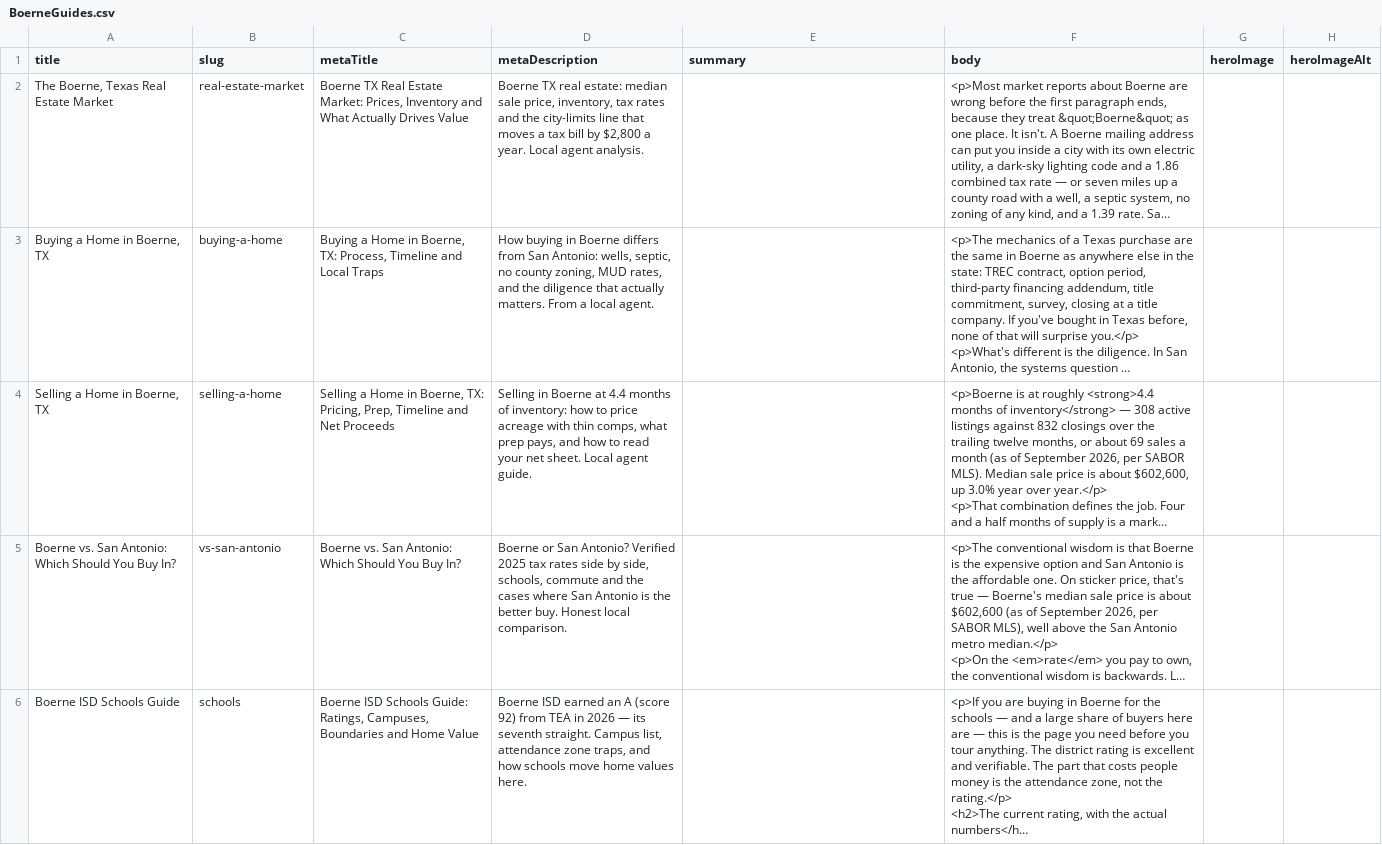
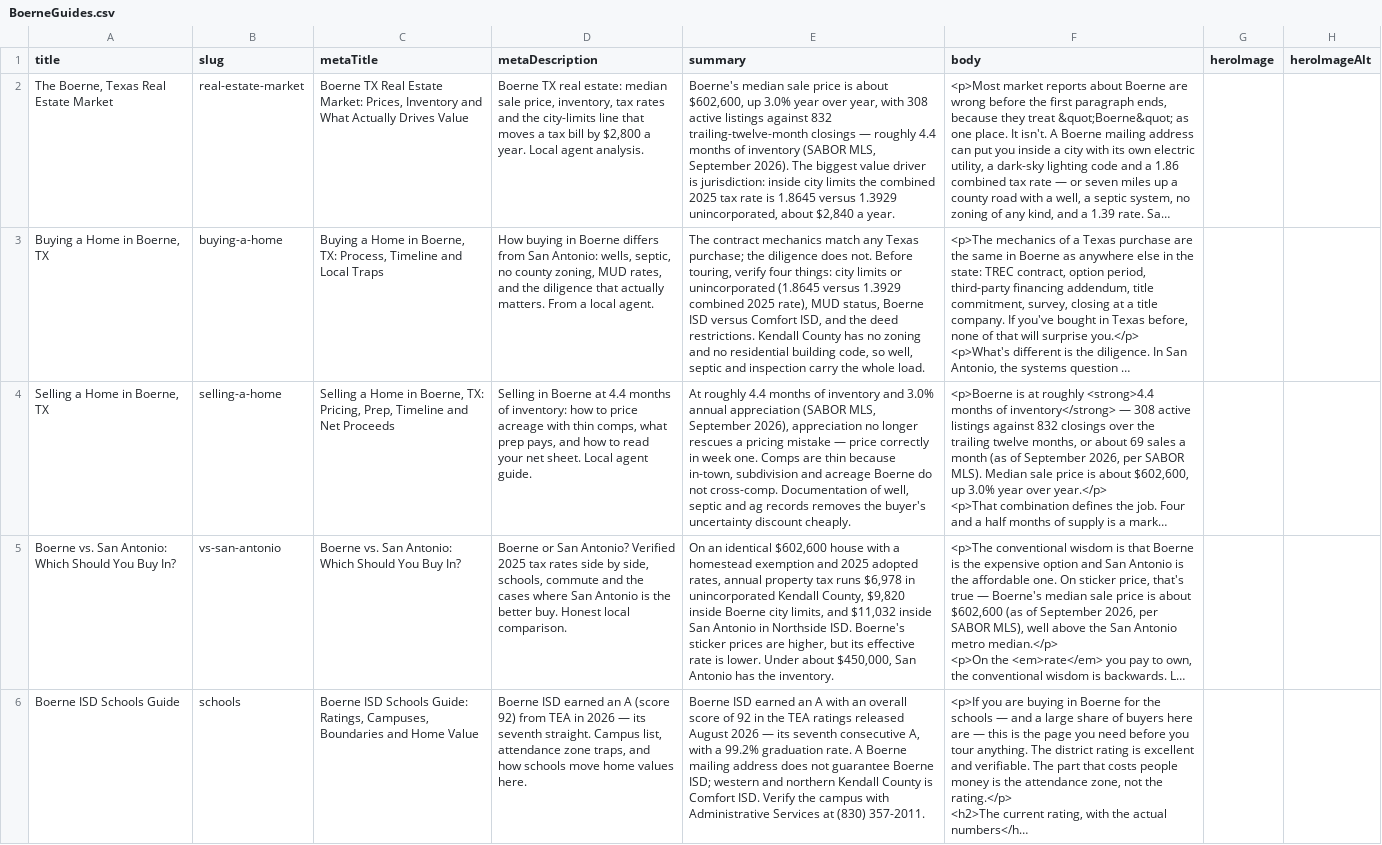
Before and after one commit to heathshepard/MeetDossie, a CSV file: docs/site-content/wix-import/BoerneGuides.csv, drawn as a sheet; only a part is shown; long unchanged cells end in …; the diff covers the shown part only; the diff names each change by its address in the sheet, - before the commit and + after, or states it on an @@ line.

```diff
--- a/docs/site-content/wix-import/BoerneGuides.csv
+++ b/docs/site-content/wix-import/BoerneGuides.csv
-E2 (summary): (empty)
+E2 (summary): Boerne's median sale price is about $602,600, up 3.0% year over year, with 308 active listings against 832 trailing-twelve-month closings — roughly 4.4 months of inventory (SABOR MLS, September 2026). The biggest value driver is jurisdiction: inside city limits the combined 2025 tax rate is 1.8645 versus 1.3929 unincorporated, about $2,840 a year.
-E3 (summary): (empty)
+E3 (summary): The contract mechanics match any Texas purchase; the diligence does not. Before touring, verify four things: city limits or unincorporated (1.8645 versus 1.3929 combined 2025 rate), MUD status, Boerne ISD versus Comfort ISD, and the deed restrictions. Kendall County has no zoning and no residential building code, so well, septic and inspection carry the whole load.
-E4 (summary): (empty)
+E4 (summary): At roughly 4.4 months of inventory and 3.0% annual appreciation (SABOR MLS, September 2026), appreciation no longer rescues a pricing mistake — price correctly in week one. Comps are thin because in-town, subdivision and acreage Boerne do not cross-comp. Documentation of well, septic and ag records removes the buyer's uncertainty discount cheaply.
-E5 (summary): (empty)
+E5 (summary): On an identical $602,600 house with a homestead exemption and 2025 adopted rates, annual property tax runs $6,978 in unincorporated Kendall County, $9,820 inside Boerne city limits, and $11,032 inside San Antonio in Northside ISD. Boerne's sticker prices are higher, but its effective rate is lower. Under about $450,000, San Antonio has the inventory.
-E6 (summary): (empty)
+E6 (summary): Boerne ISD earned an A with an overall score of 92 in the TEA ratings released August 2026 — its seventh consecutive A, with a 99.2% graduation rate. A Boerne mailing address does not guarantee Boerne ISD; western and northern Kendall County is Comfort ISD. Verify the campus with Administrative Services at (830) 357-2011.
```
Also changed, not shown: 5 edited cells elsewhere in this file, 52 other files.
